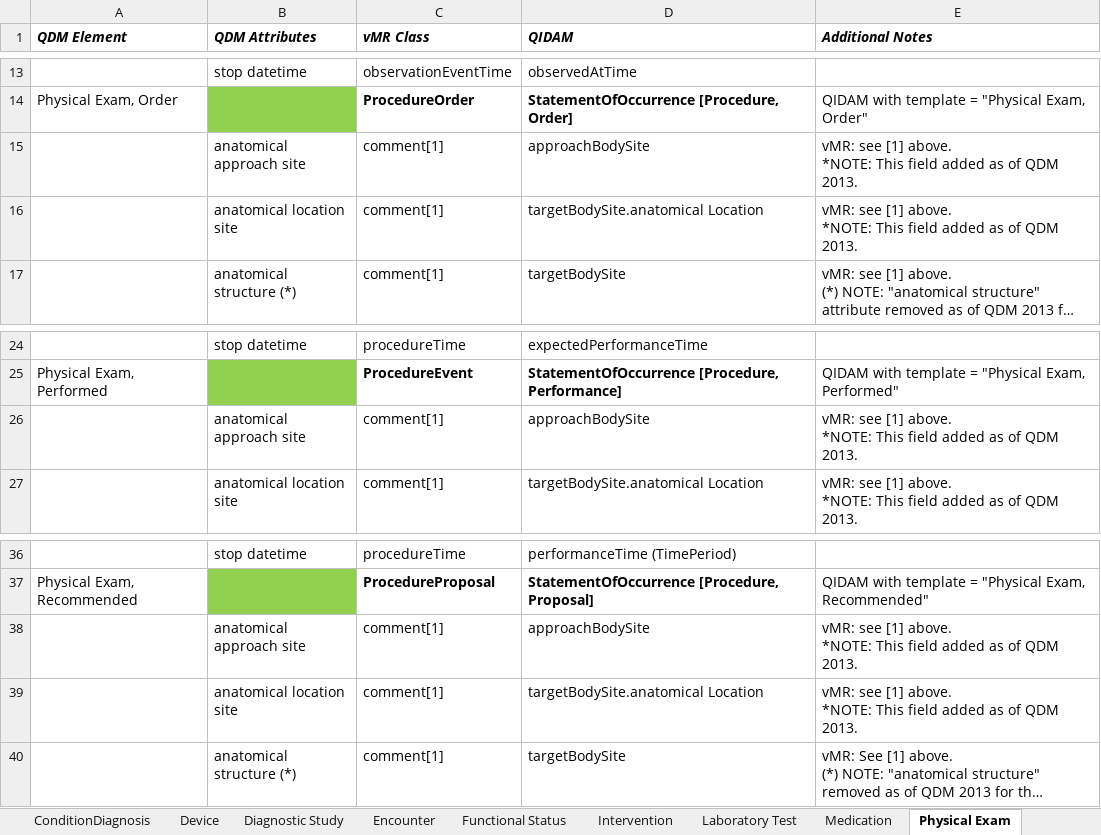
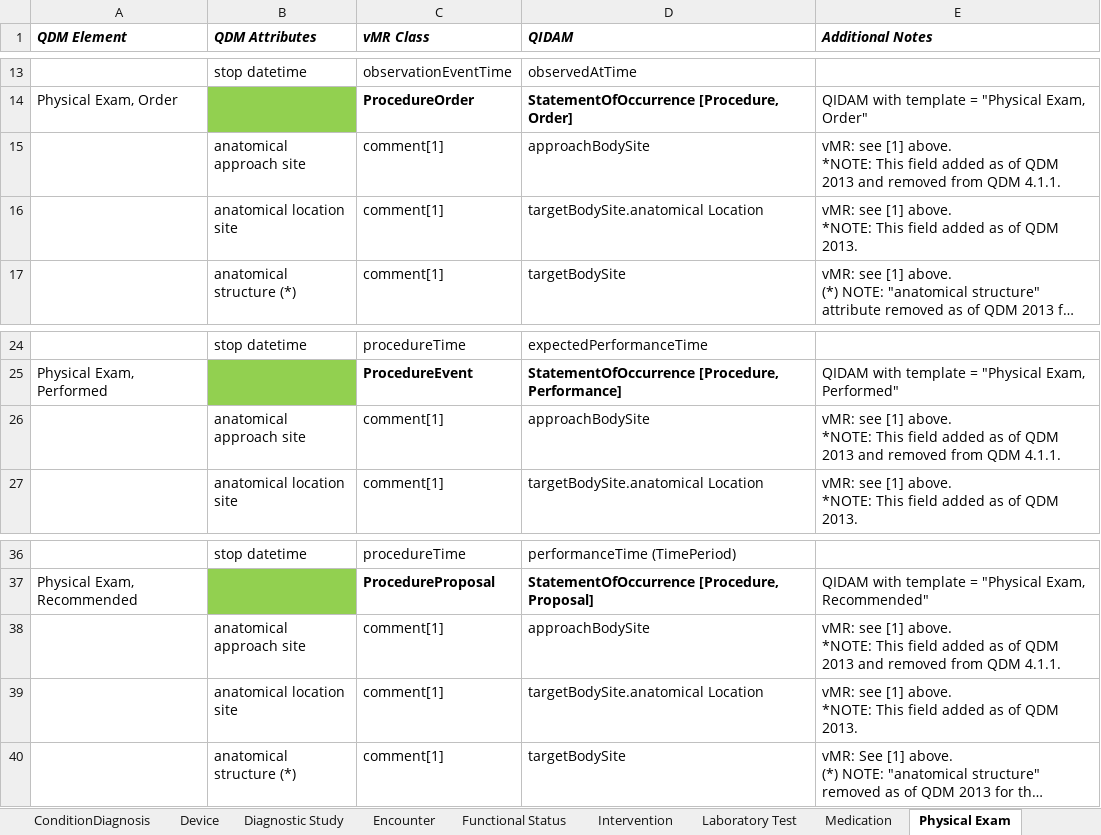
Before and after one commit to cqframework/OneModel, an Excel workbook: harmonized/QIDAMr1/QDM-vMR-QIDAM-cross-map.xlsx, sheet Physical Exam, drawn as a sheet; only a part is shown, gaps mark what is left out; long unchanged cells end in …; values as stored, in another font and other column widths than the file's, no borders; the diff names each change by its address in the sheet, - before the commit and + after, or states it on an @@ line.

Commit message:
minor updates for changes in QDM 4.1.1 (procedure + physical exam)

```diff
--- a/harmonized/QIDAMr1/QDM-vMR-QIDAM-cross-map.xlsx (sheet Physical Exam)
+++ b/harmonized/QIDAMr1/QDM-vMR-QIDAM-cross-map.xlsx (sheet Physical Exam)
-E15 (Additional Notes): …of QDM 2013.
+E15 (Additional Notes): …of QDM 2013 and removed from QDM 4.1.1.
-E26 (Additional Notes): …of QDM 2013.
+E26 (Additional Notes): …of QDM 2013 and removed from QDM 4.1.1.
-E38 (Additional Notes): …of QDM 2013.
+E38 (Additional Notes): …of QDM 2013 and removed from QDM 4.1.1.
```
Also changed, not shown: sheet Procedure.
